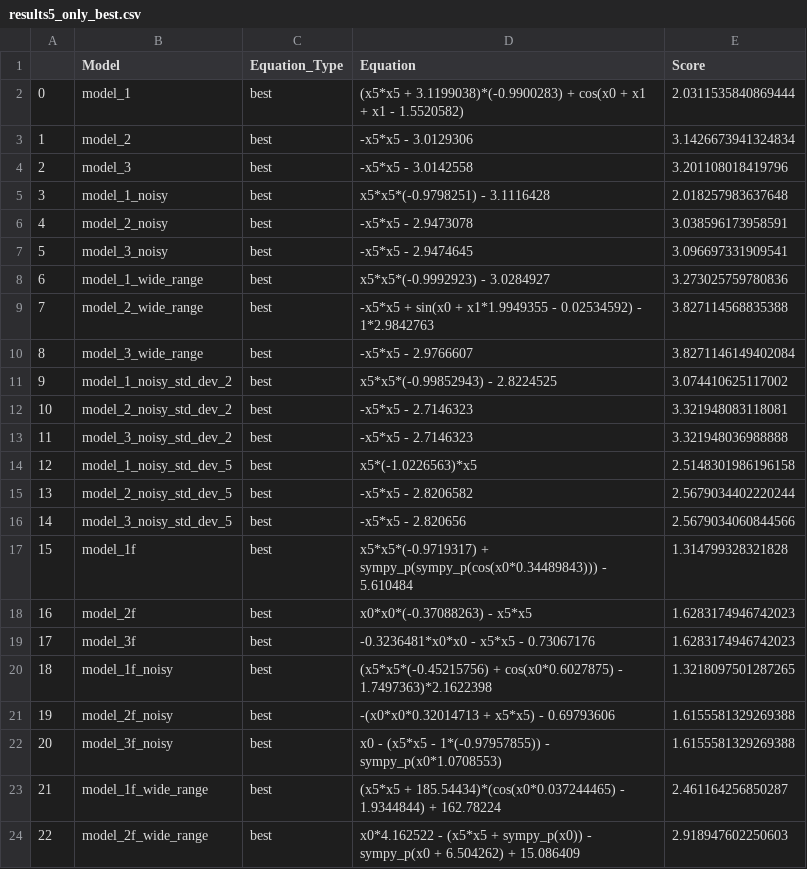
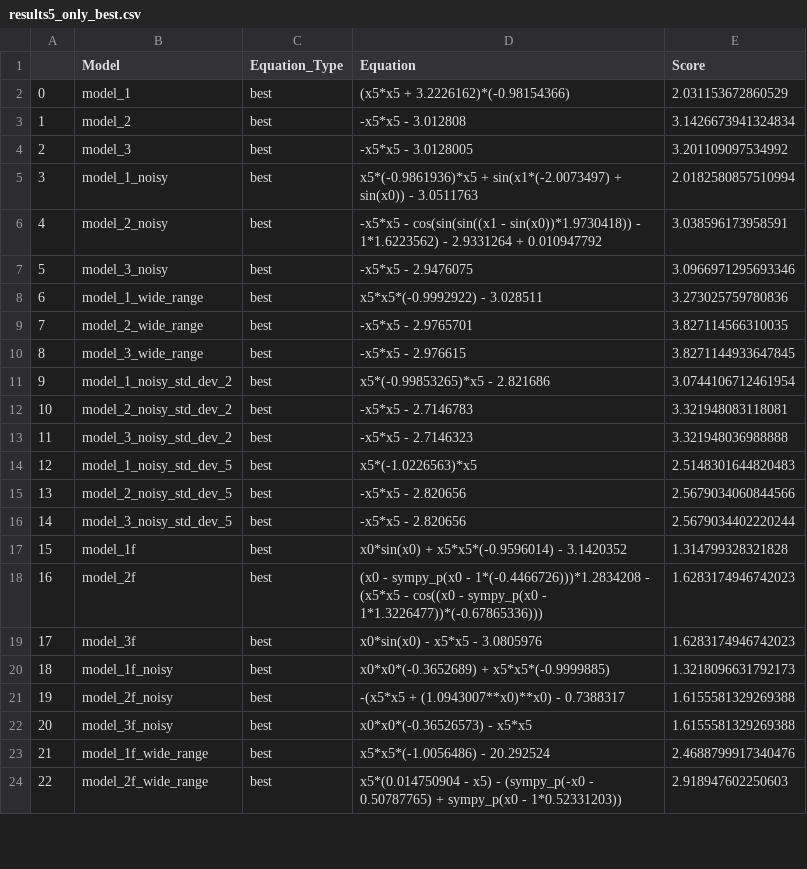
Before and after one commit to SerZeliuk/Metody-i-algorytmy-optymalizacji, a CSV file: Lab5/results5_only_best.csv, drawn as a sheet; only a part is shown; the diff covers the shown part only.

```diff
--- a/Lab5/results5_only_best.csv
+++ b/Lab5/results5_only_best.csv
@@ -1,24 +1,24 @@
 ,Model,Equation_Type,Equation,Score
-0,model_1,best,(x5*x5 + 3.1199038)*(-0.9900283) + cos(x0 + x1 + x1 - 1.5520582),2.0311535840869444
-1,model_2,best,-x5*x5 - 3.0129306,3.1426673941324834
-2,model_3,best,-x5*x5 - 3.0142558,3.201108018419796
-3,model_1_noisy,best,x5*x5*(-0.9798251) - 3.1116428,2.018257983637648
-4,model_2_noisy,best,-x5*x5 - 2.9473078,3.038596173958591
-5,model_3_noisy,best,-x5*x5 - 2.9474645,3.096697331909541
-6,model_1_wide_range,best,x5*x5*(-0.9992923) - 3.0284927,3.273025759780836
-7,model_2_wide_range,best,-x5*x5 + sin(x0 + x1*1.9949355 - 0.02534592) - 1*2.9842763,3.827114568835388
-8,model_3_wide_range,best,-x5*x5 - 2.9766607,3.8271146149402084
-9,model_1_noisy_std_dev_2,best,x5*x5*(-0.99852943) - 2.8224525,3.074410625117002
-10,model_2_noisy_std_dev_2,best,-x5*x5 - 2.7146323,3.321948083118081
+0,model_1,best,(x5*x5 + 3.2226162)*(-0.98154366),2.031153672860529
+1,model_2,best,-x5*x5 - 3.012808,3.1426673941324834
+2,model_3,best,-x5*x5 - 3.0128005,3.201109097534992
+3,model_1_noisy,best,x5*(-0.9861936)*x5 + sin(x1*(-2.0073497) + sin(x0)) - 3.0511763,2.0182580857510994
+4,model_2_noisy,best,-x5*x5 - cos(sin(sin((x1 - sin(x0))*1.9730418)) - 1*1.6223562) - 2.9331264 + 0.010947792,3.038596173958591
+5,model_3_noisy,best,-x5*x5 - 2.9476075,3.0966971295693346
+6,model_1_wide_range,best,x5*x5*(-0.9992922) - 3.028511,3.273025759780836
+7,model_2_wide_range,best,-x5*x5 - 2.9765701,3.827114566310035
+8,model_3_wide_range,best,-x5*x5 - 2.976615,3.8271144933647845
+9,model_1_noisy_std_dev_2,best,x5*(-0.99853265)*x5 - 2.821686,3.0744106712461954
+10,model_2_noisy_std_dev_2,best,-x5*x5 - 2.7146783,3.321948083118081
 11,model_3_noisy_std_dev_2,best,-x5*x5 - 2.7146323,3.321948036988888
-12,model_1_noisy_std_dev_5,best,x5*(-1.0226563)*x5,2.5148301986196158
-13,model_2_noisy_std_dev_5,best,-x5*x5 - 2.8206582,2.5679034402220244
-14,model_3_noisy_std_dev_5,best,-x5*x5 - 2.820656,2.5679034060844566
-15,model_1f,best,x5*x5*(-0.9719317) + sympy_p(sympy_p(cos(x0*0.34489843))) - 5.610484,1.314799328321828
-16,model_2f,best,x0*x0*(-0.37088263) - x5*x5,1.6283174946742023
-17,model_3f,best,-0.3236481*x0*x0 - x5*x5 - 0.73067176,1.6283174946742023
-18,model_1f_noisy,best,(x5*x5*(-0.45215756) + cos(x0*0.6027875) - 1.7497363)*2.1622398,1.3218097501287265
-19,model_2f_noisy,best,-(x0*x0*0.32014713 + x5*x5) - 0.69793606,1.6155581329269388
-20,model_3f_noisy,best,x0 - (x5*x5 - 1*(-0.97957855)) - sympy_p(x0*1.0708553),1.6155581329269388
-21,model_1f_wide_range,best,(x5*x5 + 185.54434)*(cos(x0*0.037244465) - 1.9344844) + 162.78224,2.461164256850287
-22,model_2f_wide_range,best,x0*4.162522 - (x5*x5 + sympy_p(x0)) - sympy_p(x0 + 6.504262) + 15.086409,2.918947602250603
+12,model_1_noisy_std_dev_5,best,x5*(-1.0226563)*x5,2.5148301644820483
+13,model_2_noisy_std_dev_5,best,-x5*x5 - 2.820656,2.5679034060844566
+14,model_3_noisy_std_dev_5,best,-x5*x5 - 2.820656,2.5679034402220244
+15,model_1f,best,x0*sin(x0) + x5*x5*(-0.9596014) - 3.1420352,1.314799328321828
+16,model_2f,best,(x0 - sympy_p(x0 - 1*(-0.4466726)))*1.2834208 - (x5*x5 - cos((x0 - sympy_p(x0 - 1*1.3226477))*(-0.67865336))),1.6283174946742023
+17,model_3f,best,x0*sin(x0) - x5*x5 - 3.0805976,1.6283174946742023
+18,model_1f_noisy,best,x0*x0*(-0.3652689) + x5*x5*(-0.9999885),1.3218096631792173
+19,model_2f_noisy,best,-(x5*x5 + (1.0943007**x0)**x0) - 0.7388317,1.6155581329269388
+20,model_3f_noisy,best,x0*x0*(-0.36526573) - x5*x5,1.6155581329269388
+21,model_1f_wide_range,best,x5*x5*(-1.0056486) - 20.292524,2.4688799917340476
+22,model_2f_wide_range,best,x5*(0.014750904 - x5) - (sympy_p(-x0 - 0.50787765) + sympy_p(x0 - 1*0.52331203)),2.918947602250603
```
Also changed, not shown: 12 edited cells elsewhere in this file, Lab5/results3.csv, Lab5/results4.csv, 5 other files.
